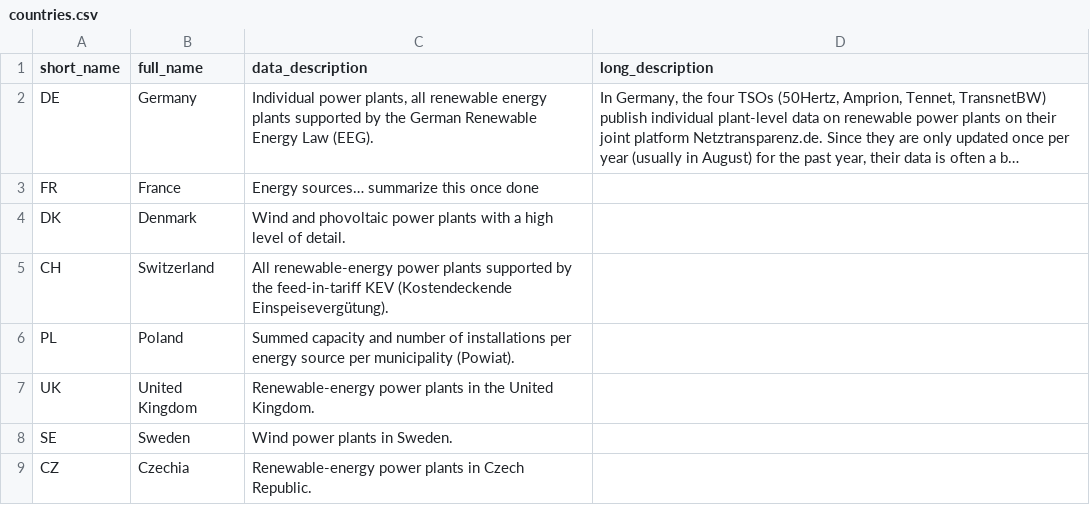
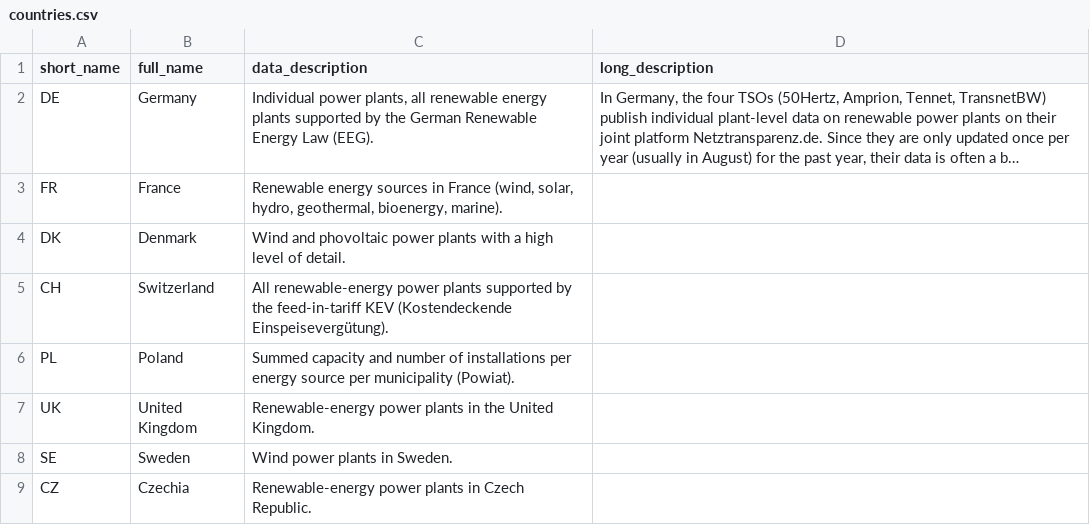
Before and after one commit to Open-Power-System-Data/renewable_power_plants, a CSV file: input/countries.csv, drawn as a sheet; long unchanged cells end in …; the diff names each change by its address in the sheet, - before the commit and + after, or states it on an @@ line.

```diff
--- a/input/countries.csv
+++ b/input/countries.csv
-C3 (data_description): Energy sources… summarize this once done
+C3 (data_description): Renewable energy sources in France (wind, solar, hydro, geothermal, bioenergy, marine).
```
Also changed, not shown: input/sources.csv, 2 other files.
